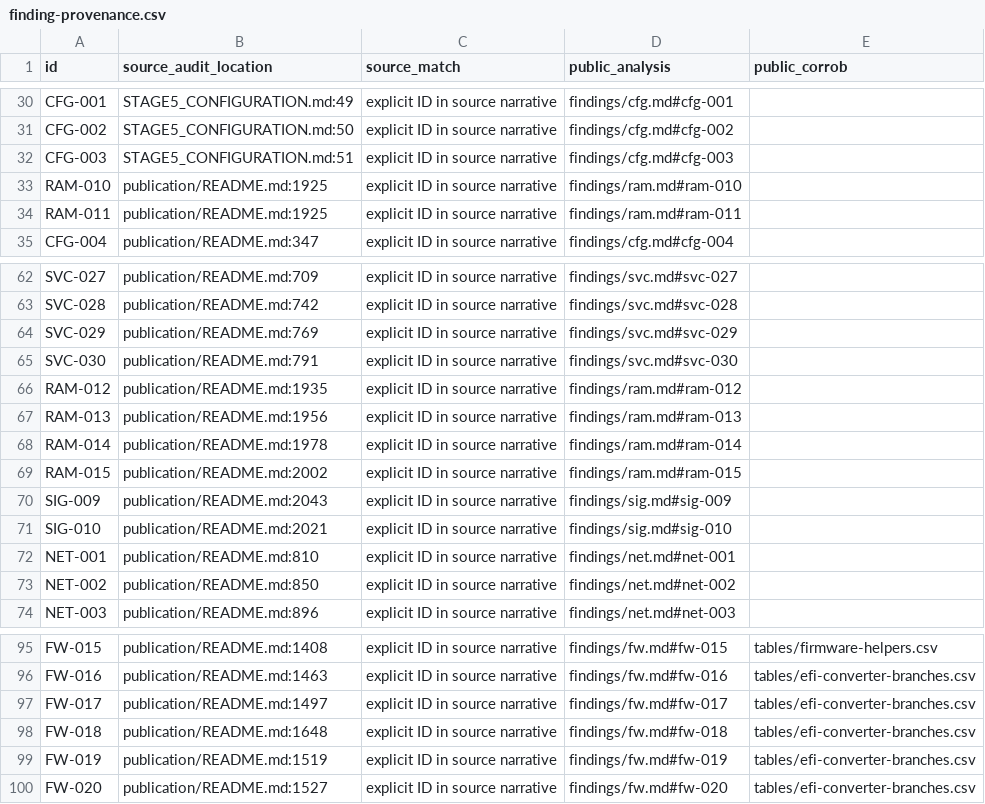
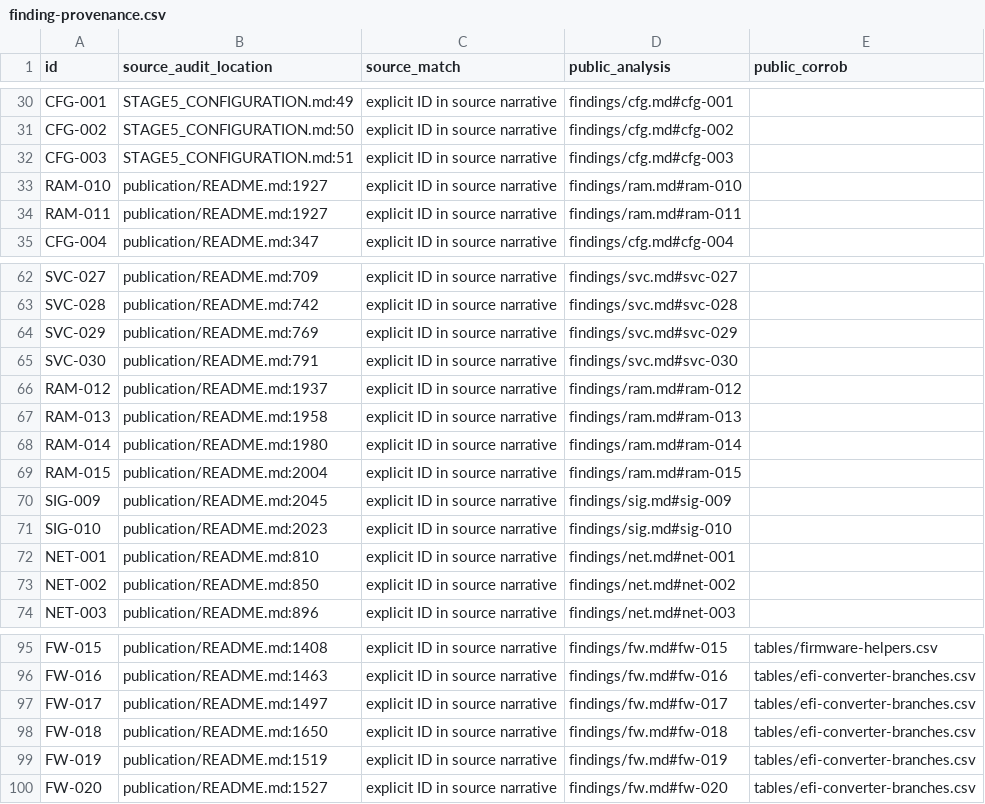
Before and after one commit to hideouts-io/macos-install-security-research, a CSV file: tables/finding-provenance.csv, drawn as a sheet; only a part is shown, gaps mark what is left out.

```diff
--- a/tables/finding-provenance.csv
+++ b/tables/finding-provenance.csv
@@ -32,4 +32,4 @@ CFG-002,STAGE5_CONFIGURATION.md:50,explicit ID in source narrative,findings/cfg.
 CFG-003,STAGE5_CONFIGURATION.md:51,explicit ID in source narrative,findings/cfg.md#cfg-003,
-RAM-010,publication/README.md:1925,explicit ID in source narrative,findings/ram.md#ram-010,
-RAM-011,publication/README.md:1925,explicit ID in source narrative,findings/ram.md#ram-011,
+RAM-010,publication/README.md:1927,explicit ID in source narrative,findings/ram.md#ram-010,
+RAM-011,publication/README.md:1927,explicit ID in source narrative,findings/ram.md#ram-011,
 CFG-004,publication/README.md:347,explicit ID in source narrative,findings/cfg.md#cfg-004,
@@ -65,8 +65,8 @@ SVC-029,publication/README.md:769,explicit ID in source narrative,findings/svc.m
 SVC-030,publication/README.md:791,explicit ID in source narrative,findings/svc.md#svc-030,
-RAM-012,publication/README.md:1935,explicit ID in source narrative,findings/ram.md#ram-012,
-RAM-013,publication/README.md:1956,explicit ID in source narrative,findings/ram.md#ram-013,
-RAM-014,publication/README.md:1978,explicit ID in source narrative,findings/ram.md#ram-014,
-RAM-015,publication/README.md:2002,explicit ID in source narrative,findings/ram.md#ram-015,
-SIG-009,publication/README.md:2043,explicit ID in source narrative,findings/sig.md#sig-009,
-SIG-010,publication/README.md:2021,explicit ID in source narrative,findings/sig.md#sig-010,
+RAM-012,publication/README.md:1937,explicit ID in source narrative,findings/ram.md#ram-012,
+RAM-013,publication/README.md:1958,explicit ID in source narrative,findings/ram.md#ram-013,
+RAM-014,publication/README.md:1980,explicit ID in source narrative,findings/ram.md#ram-014,
+RAM-015,publication/README.md:2004,explicit ID in source narrative,findings/ram.md#ram-015,
+SIG-009,publication/README.md:2045,explicit ID in source narrative,findings/sig.md#sig-009,
+SIG-010,publication/README.md:2023,explicit ID in source narrative,findings/sig.md#sig-010,
 NET-001,publication/README.md:810,explicit ID in source narrative,findings/net.md#net-001,
@@ -97,3 +97,3 @@ FW-016,publication/README.md:1463,explicit ID in source narrative,findings/fw.md
 FW-017,publication/README.md:1497,explicit ID in source narrative,findings/fw.md#fw-017,tables/efi-converter-branches.csv
-FW-018,publication/README.md:1648,explicit ID in source narrative,findings/fw.md#fw-018,tables/efi-converter-branches.csv
+FW-018,publication/README.md:1650,explicit ID in source narrative,findings/fw.md#fw-018,tables/efi-converter-branches.csv
 FW-019,publication/README.md:1519,explicit ID in source narrative,findings/fw.md#fw-019,tables/efi-converter-branches.csv
```
Also changed, not shown: 13 other files.
